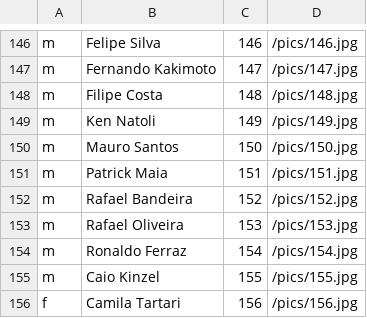
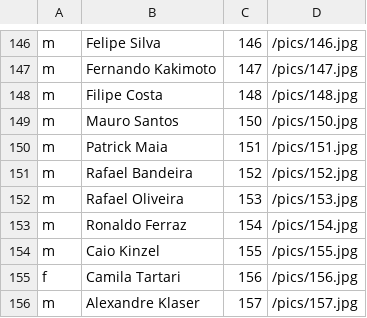
Before and after one commit to tdruiva/twfaces-www, a CSV file: app/resources/peeps.csv, drawn as a sheet; only a part is shown, gaps mark what is left out; the shorter side is filled out with more unchanged rows.

```diff
--- a/app/resources/peeps.csv
+++ b/app/resources/peeps.csv
@@ -148,3 +148,2 @@ m,Fernando Kakimoto,147,/pics/147.jpg
 m,Filipe Costa,148,/pics/148.jpg
-m,Ken Natoli,149,/pics/149.jpg
 m,Mauro Santos,150,/pics/150.jpg
```
Also changed, not shown: 1 other file.
